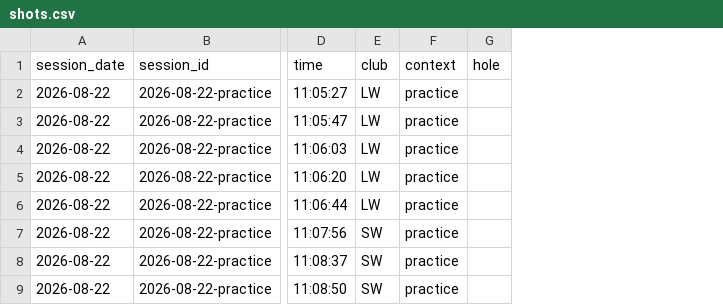
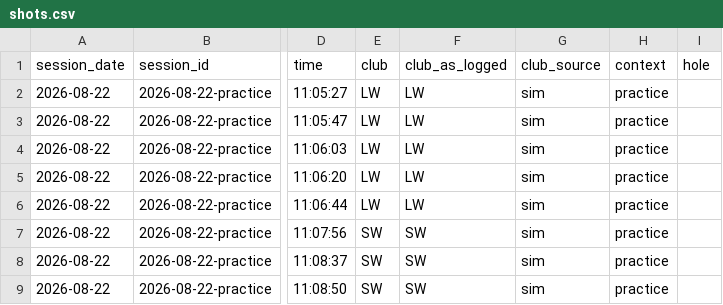
Before and after one commit to StevenFay/golf, a CSV file: data/shots.csv, drawn as a sheet; only a part is shown, gaps mark what is left out; the diff names each change by its address in the sheet, - before the commit and + after, or states it on an @@ line.

Commit message:
Add club_as_logged + club_source; preserve the sim's original labels

```diff
--- a/data/shots.csv
+++ b/data/shots.csv
+column F (club_as_logged), rows 2-9: LW | LW | LW | LW | LW | SW | SW | SW
+column G (club_source), rows 2-9: all sim
```
